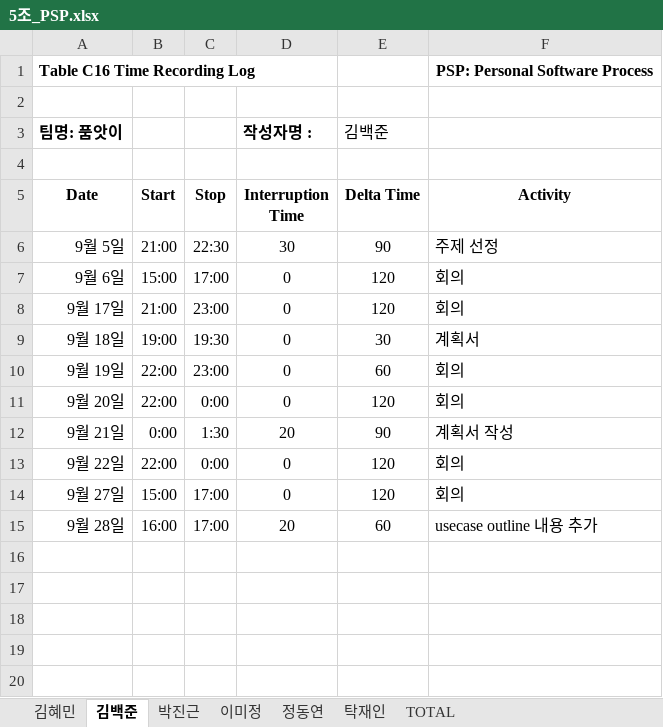
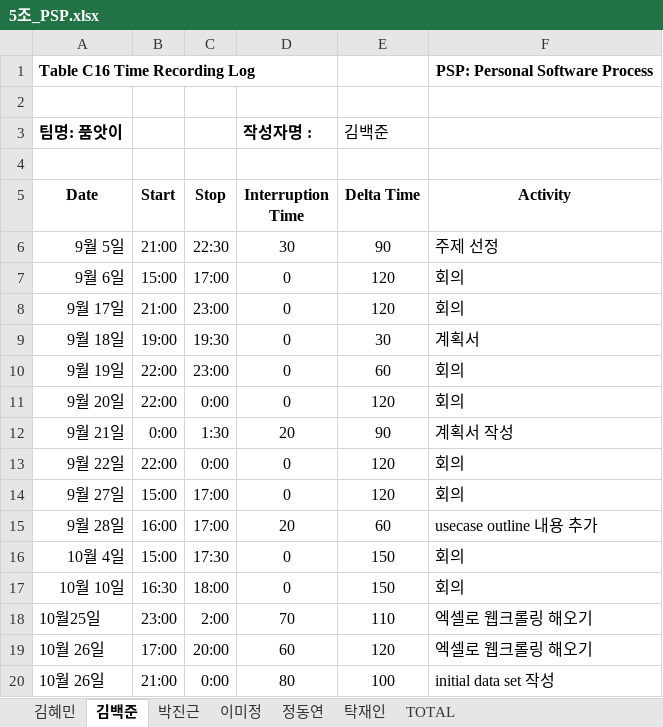
Before and after one commit to majung2/pumasi, an Excel workbook: 5조_PSP.xlsx, sheet 김백준, drawn as a sheet; values as stored, in another font and other column widths than the file's, no borders; the diff names each change by its address in the sheet, - before the commit and + after, or states it on an @@ line.

Commit message:
Add files via upload

```diff
--- a/5조_PSP.xlsx (sheet 김백준)
+++ b/5조_PSP.xlsx (sheet 김백준)
+row 16: 10월 4일 | 15:00 | 17:30 | 0 | 150 | 회의
+row 17: 10월 10일 | 16:30 | 18:00 | 0 | 150 | 회의
+row 18: 10월25일 | 23:00 | 2:00 | 70 | 110 | 엑셀로 웹크롤링 해오기
+row 19: 10월 26일 | 17:00 | 20:00 | 60 | 120 | 엑셀로 웹크롤링 해오기
+row 20: 10월 26일 | 21:00 | 0:00 | 80 | 100 | initial data set 작성
```
Also changed, not shown: sheet TOTAL.
